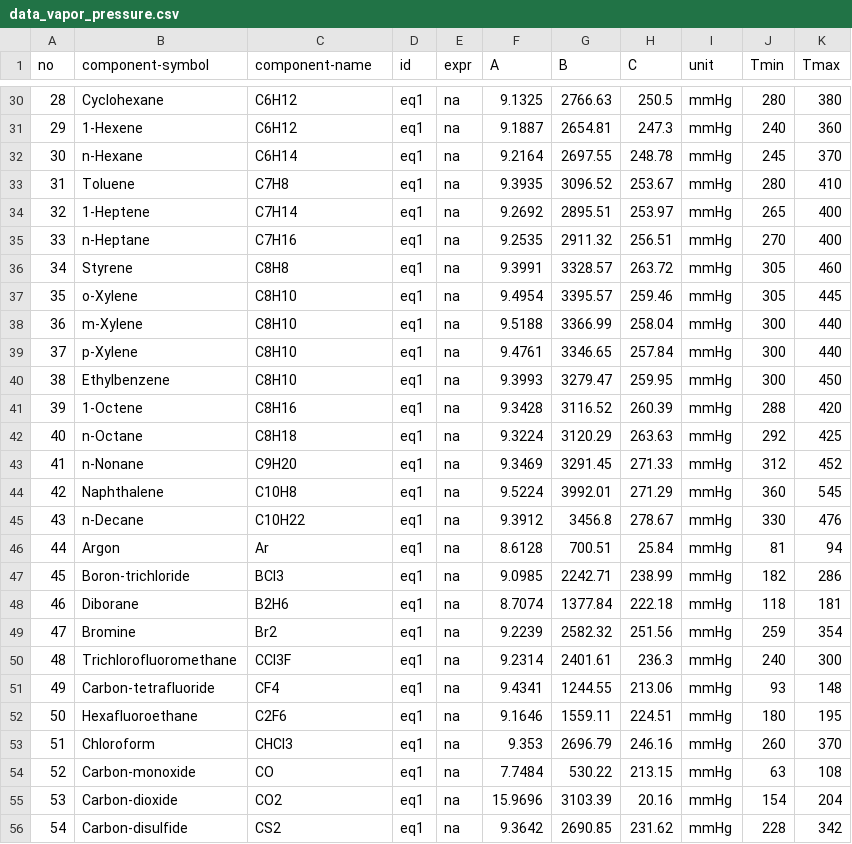
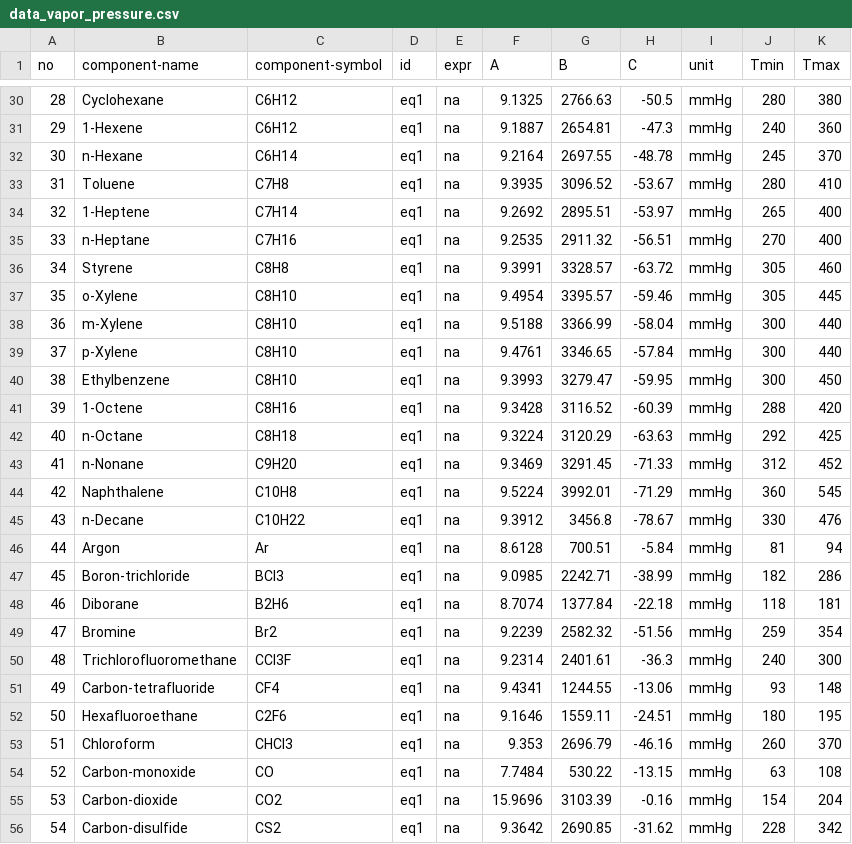
Before and after one commit to sinagilassi/PyCTPM, a CSV file: PyCTPM/database/data_vapor_pressure.csv, drawn as a sheet; only a part is shown, gaps mark what is left out; the diff covers the shown part only.

```diff
--- a/PyCTPM/database/data_vapor_pressure.csv
+++ b/PyCTPM/database/data_vapor_pressure.csv
@@ -1 +1 @@
-no,component-symbol,component-name,id,expr,A,B,C,unit,Tmin,Tmax
+no,component-name,component-symbol,id,expr,A,B,C,unit,Tmin,Tmax
@@ -30,27 +30,27 @@ no,component-symbol,component-name,id,expr,A,B,C,unit,Tmin,Tmax
-28,Cyclohexane,C6H12,eq1,na,9.1325,2766.63,250.5,mmHg,280,380
-29,1-Hexene,C6H12,eq1,na,9.1887,2654.81,247.3,mmHg,240,360
-30,n-Hexane,C6H14,eq1,na,9.2164,2697.55,248.78,mmHg,245,370
-31,Toluene,C7H8,eq1,na,9.3935,3096.52,253.67,mmHg,280,410
-32,1-Heptene,C7H14,eq1,na,9.2692,2895.51,253.97,mmHg,265,400
-33,n-Heptane,C7H16,eq1,na,9.2535,2911.32,256.51,mmHg,270,400
-34,Styrene,C8H8,eq1,na,9.3991,3328.57,263.72,mmHg,305,460
-35,o-Xylene,C8H10,eq1,na,9.4954,3395.57,259.46,mmHg,305,445
-36,m-Xylene,C8H10,eq1,na,9.5188,3366.99,258.04,mmHg,300,440
-37,p-Xylene,C8H10,eq1,na,9.4761,3346.65,257.84,mmHg,300,440
-38,Ethylbenzene,C8H10,eq1,na,9.3993,3279.47,259.95,mmHg,300,450
-39,1-Octene,C8H16,eq1,na,9.3428,3116.52,260.39,mmHg,288,420
-40,n-Octane,C8H18,eq1,na,9.3224,3120.29,263.63,mmHg,292,425
-41,n-Nonane,C9H20,eq1,na,9.3469,3291.45,271.33,mmHg,312,452
-42,Naphthalene,C10H8,eq1,na,9.5224,3992.01,271.29,mmHg,360,545
-43,n-Decane,C10H22,eq1,na,9.3912,3456.8,278.67,mmHg,330,476
-44,Argon,Ar,eq1,na,8.6128,700.51,25.84,mmHg,81,94
-45,Boron-trichloride,BCl3,eq1,na,9.0985,2242.71,238.99,mmHg,182,286
-46,Diborane,B2H6,eq1,na,8.7074,1377.84,222.18,mmHg,118,181
-47,Bromine,Br2,eq1,na,9.2239,2582.32,251.56,mmHg,259,354
-48,Trichlorofluoromethane,CCl3F,eq1,na,9.2314,2401.61,236.3,mmHg,240,300
-49,Carbon-tetrafluoride,CF4,eq1,na,9.4341,1244.55,213.06,mmHg,93,148
-50,Hexafluoroethane,C2F6,eq1,na,9.1646,1559.11,224.51,mmHg,180,195
-51,Chloroform,CHCl3,eq1,na,9.353,2696.79,246.16,mmHg,260,370
-52,Carbon-monoxide,CO,eq1,na,7.7484,530.22,213.15,mmHg,63,108
-53,Carbon-dioxide,CO2,eq1,na,15.9696,3103.39,20.16,mmHg,154,204
-54,Carbon-disulfide,CS2,eq1,na,9.3642,2690.85,231.62,mmHg,228,342
+28,Cyclohexane,C6H12,eq1,na,9.1325,2766.63,-50.5,mmHg,280,380
+29,1-Hexene,C6H12,eq1,na,9.1887,2654.81,-47.3,mmHg,240,360
+30,n-Hexane,C6H14,eq1,na,9.2164,2697.55,-48.78,mmHg,245,370
+31,Toluene,C7H8,eq1,na,9.3935,3096.52,-53.67,mmHg,280,410
+32,1-Heptene,C7H14,eq1,na,9.2692,2895.51,-53.97,mmHg,265,400
+33,n-Heptane,C7H16,eq1,na,9.2535,2911.32,-56.51,mmHg,270,400
+34,Styrene,C8H8,eq1,na,9.3991,3328.57,-63.72,mmHg,305,460
+35,o-Xylene,C8H10,eq1,na,9.4954,3395.57,-59.46,mmHg,305,445
+36,m-Xylene,C8H10,eq1,na,9.5188,3366.99,-58.04,mmHg,300,440
+37,p-Xylene,C8H10,eq1,na,9.4761,3346.65,-57.84,mmHg,300,440
+38,Ethylbenzene,C8H10,eq1,na,9.3993,3279.47,-59.95,mmHg,300,450
+39,1-Octene,C8H16,eq1,na,9.3428,3116.52,-60.39,mmHg,288,420
+40,n-Octane,C8H18,eq1,na,9.3224,3120.29,-63.63,mmHg,292,425
+41,n-Nonane,C9H20,eq1,na,9.3469,3291.45,-71.33,mmHg,312,452
+42,Naphthalene,C10H8,eq1,na,9.5224,3992.01,-71.29,mmHg,360,545
+43,n-Decane,C10H22,eq1,na,9.3912,3456.8,-78.67,mmHg,330,476
+44,Argon,Ar,eq1,na,8.6128,700.51,-5.84,mmHg,81,94
+45,Boron-trichloride,BCl3,eq1,na,9.0985,2242.71,-38.99,mmHg,182,286
+46,Diborane,B2H6,eq1,na,8.7074,1377.84,-22.18,mmHg,118,181
+47,Bromine,Br2,eq1,na,9.2239,2582.32,-51.56,mmHg,259,354
+48,Trichlorofluoromethane,CCl3F,eq1,na,9.2314,2401.61,-36.3,mmHg,240,300
+49,Carbon-tetrafluoride,CF4,eq1,na,9.4341,1244.55,-13.06,mmHg,93,148
+50,Hexafluoroethane,C2F6,eq1,na,9.1646,1559.11,-24.51,mmHg,180,195
+51,Chloroform,CHCl3,eq1,na,9.353,2696.79,-46.16,mmHg,260,370
+52,Carbon-monoxide,CO,eq1,na,7.7484,530.22,-13.15,mmHg,63,108
+53,Carbon-dioxide,CO2,eq1,na,15.9696,3103.39,-0.16,mmHg,154,204
+54,Carbon-disulfide,CS2,eq1,na,9.3642,2690.85,-31.62,mmHg,228,342
```
Also changed, not shown: 50 edited cells elsewhere in this file, 8 other files.
